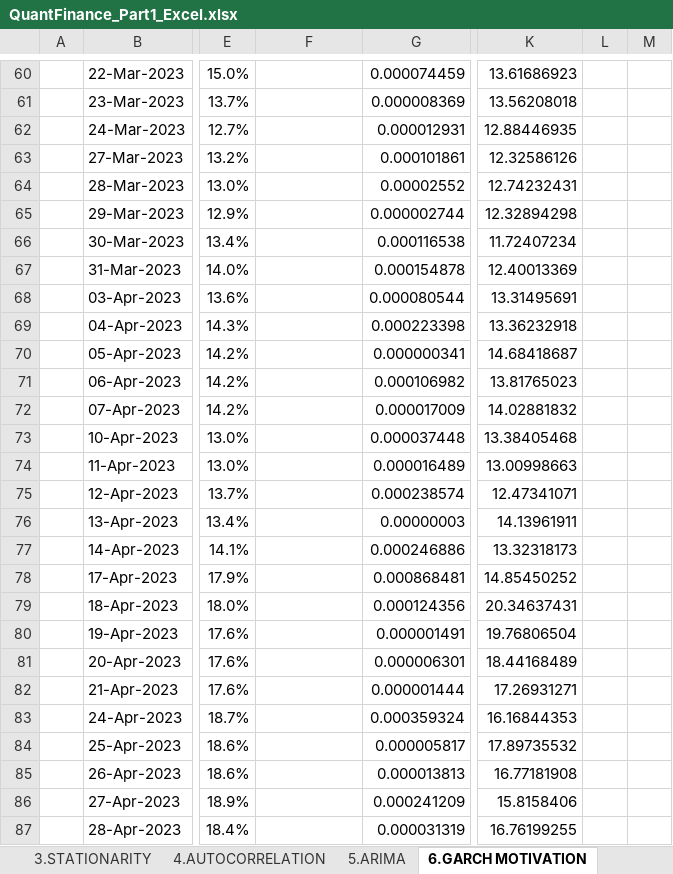
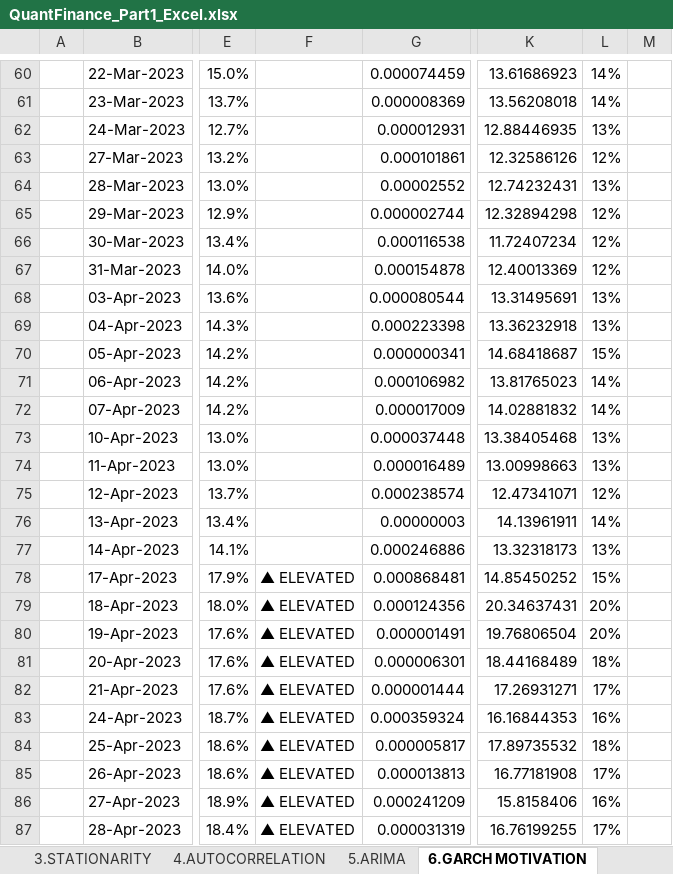
Before and after one commit to quantifyyourcareer/Time-Varying-Risk-Estimation-with-GARCH, an Excel workbook: QuantFinance_Part1_Excel.xlsx, sheet 6.GARCH MOTIVATION, drawn as a sheet; only a part is shown, gaps mark what is left out; values as stored, in another font and other column widths than the file's, no cell formats; charts and pictures and conditional formats not drawn; the diff covers the shown part only; the diff names each change by its address in the sheet, - before the commit and + after, or states it on an @@ line.

```diff
--- a/QuantFinance_Part1_Excel.xlsx (sheet 6.GARCH MOTIVATION)
+++ b/QuantFinance_Part1_Excel.xlsx (sheet 6.GARCH MOTIVATION)
-L60:L61: (empty)
+L60:L61: 14%
-L62: (empty)
+L62: 13%
-L63: (empty)
+L63: 12%
-L64: (empty)
+L64: 13%
-L65:L67: (empty)
+L65:L67: 12%
-L68:L69: (empty)
+L68:L69: 13%
-L70: (empty)
+L70: 15%
-L71:L72: (empty)
+L71:L72: 14%
-L73:L74: (empty)
+L73:L74: 13%
-L75: (empty)
+L75: 12%
-L76: (empty)
+L76: 14%
-L77: (empty)
+L77: 13%
-F78:F87: (empty)
+F78:F87: ▲ ELEVATED
-L78: (empty)
+L78: 15%
-L79:L80: (empty)
+L79:L80: 20%
-L81: (empty)
+L81: 18%
-L82: (empty)
+L82: 17%
-L83: (empty)
+L83: 16%
-L84: (empty)
+L84: 18%
-L85: (empty)
+L85: 17%
-L86: (empty)
+L86: 16%
-L87: (empty)
+L87: 17%
```
Also changed, not shown: 291 edited cells elsewhere in this sheet, sheet 5.ARIMA, sheet 3.STATIONARITY, cell formats, formulas that keep their value, charts or pictures.
